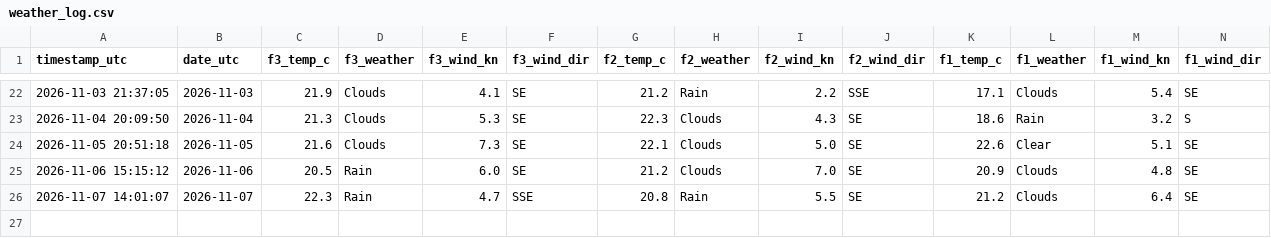
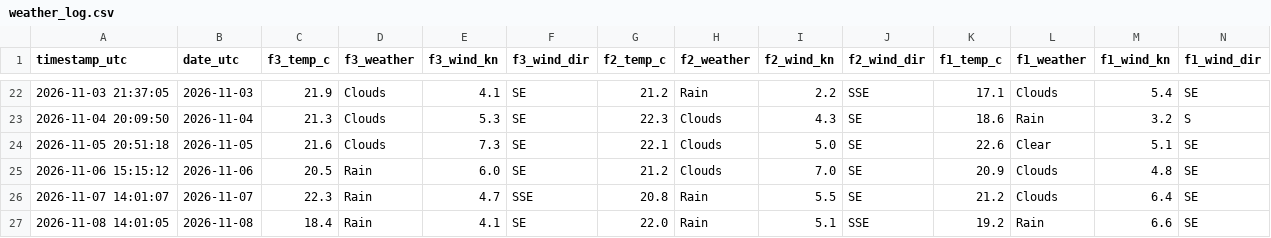
Before and after one commit to jezisko11/actual-web-data, a CSV file: data/weather_log.csv, drawn as a sheet; only a part is shown, gaps mark what is left out; rows hold the shown columns only; the diff names each change by its address in the sheet, - before the commit and + after, or states it on an @@ line.

```diff
--- a/data/weather_log.csv
+++ b/data/weather_log.csv
+row 27: 2026-11-08 14:01:05 | 2026-11-08 | 18.4 | Rain | 4.1 | SE | 22.0 | Rain | 5.1 | SSE | 19.2 | Rain | 6.6 | SE
```
